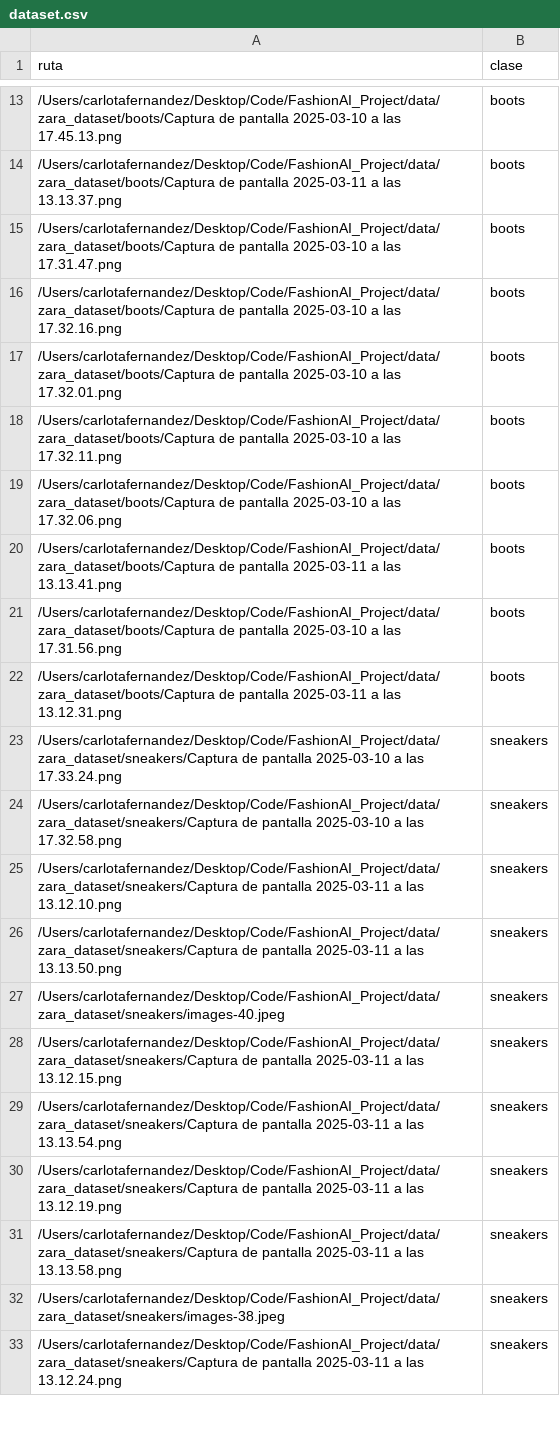
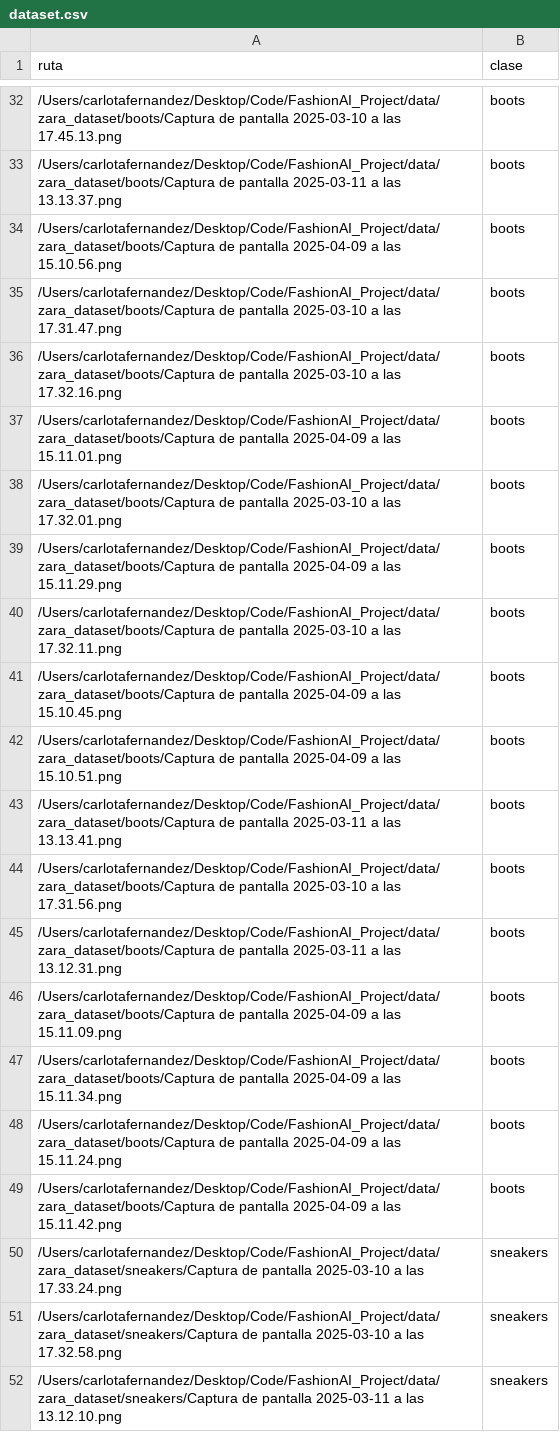
Before and after one commit to carlotadelriego/FashionAI_Project, a CSV file: dataset.csv, drawn as a sheet; only a part is shown, gaps mark what is left out; the shorter side is filled out with more unchanged rows; the diff covers the shown part only.

```diff
--- a/dataset.csv
+++ b/dataset.csv
@@ -14,7 +33,11 @@ ruta,clase
 /Users/carlotafernandez/Desktop/Code/FashionAI_Project/data/zara_dataset/boots/Captura de pantalla 2025-03-11 a las 13.13.37.png,boots
+/Users/carlotafernandez/Desktop/Code/FashionAI_Project/data/zara_dataset/boots/Captura de pantalla 2025-04-09 a las 15.10.56.png,boots
 /Users/carlotafernandez/Desktop/Code/FashionAI_Project/data/zara_dataset/boots/Captura de pantalla 2025-03-10 a las 17.31.47.png,boots
 /Users/carlotafernandez/Desktop/Code/FashionAI_Project/data/zara_dataset/boots/Captura de pantalla 2025-03-10 a las 17.32.16.png,boots
+/Users/carlotafernandez/Desktop/Code/FashionAI_Project/data/zara_dataset/boots/Captura de pantalla 2025-04-09 a las 15.11.01.png,boots
 /Users/carlotafernandez/Desktop/Code/FashionAI_Project/data/zara_dataset/boots/Captura de pantalla 2025-03-10 a las 17.32.01.png,boots
+/Users/carlotafernandez/Desktop/Code/FashionAI_Project/data/zara_dataset/boots/Captura de pantalla 2025-04-09 a las 15.11.29.png,boots
 /Users/carlotafernandez/Desktop/Code/FashionAI_Project/data/zara_dataset/boots/Captura de pantalla 2025-03-10 a las 17.32.11.png,boots
-/Users/carlotafernandez/Desktop/Code/FashionAI_Project/data/zara_dataset/boots/Captura de pantalla 2025-03-10 a las 17.32.06.png,boots
+/Users/carlotafernandez/Desktop/Code/FashionAI_Project/data/zara_dataset/boots/Captura de pantalla 2025-04-09 a las 15.10.45.png,boots
+/Users/carlotafernandez/Desktop/Code/FashionAI_Project/data/zara_dataset/boots/Captura de pantalla 2025-04-09 a las 15.10.51.png,boots
 /Users/carlotafernandez/Desktop/Code/FashionAI_Project/data/zara_dataset/boots/Captura de pantalla 2025-03-11 a las 13.13.41.png,boots
@@ -22,2 +45,6 @@ ruta,clase
 /Users/carlotafernandez/Desktop/Code/FashionAI_Project/data/zara_dataset/boots/Captura de pantalla 2025-03-11 a las 13.12.31.png,boots
+/Users/carlotafernandez/Desktop/Code/FashionAI_Project/data/zara_dataset/boots/Captura de pantalla 2025-04-09 a las 15.11.09.png,boots
+/Users/carlotafernandez/Desktop/Code/FashionAI_Project/data/zara_dataset/boots/Captura de pantalla 2025-04-09 a las 15.11.34.png,boots
+/Users/carlotafernandez/Desktop/Code/FashionAI_Project/data/zara_dataset/boots/Captura de pantalla 2025-04-09 a las 15.11.24.png,boots
+/Users/carlotafernandez/Desktop/Code/FashionAI_Project/data/zara_dataset/boots/Captura de pantalla 2025-04-09 a las 15.11.42.png,boots
 /Users/carlotafernandez/Desktop/Code/FashionAI_Project/data/zara_dataset/sneakers/Captura de pantalla 2025-03-10 a las 17.33.24.png,sneakers
```
Also changed, not shown: 30 added rows elsewhere in this file, 59 other files.
